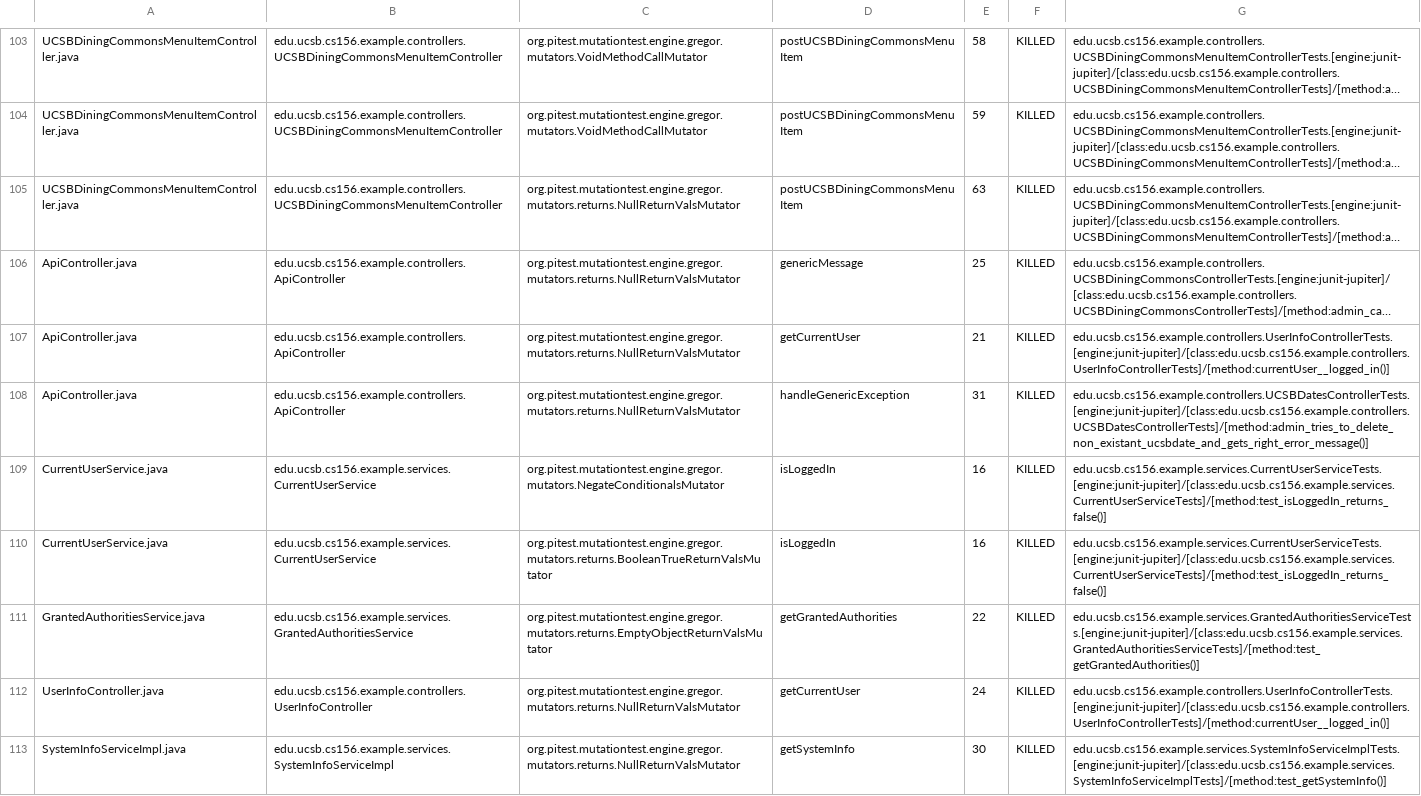
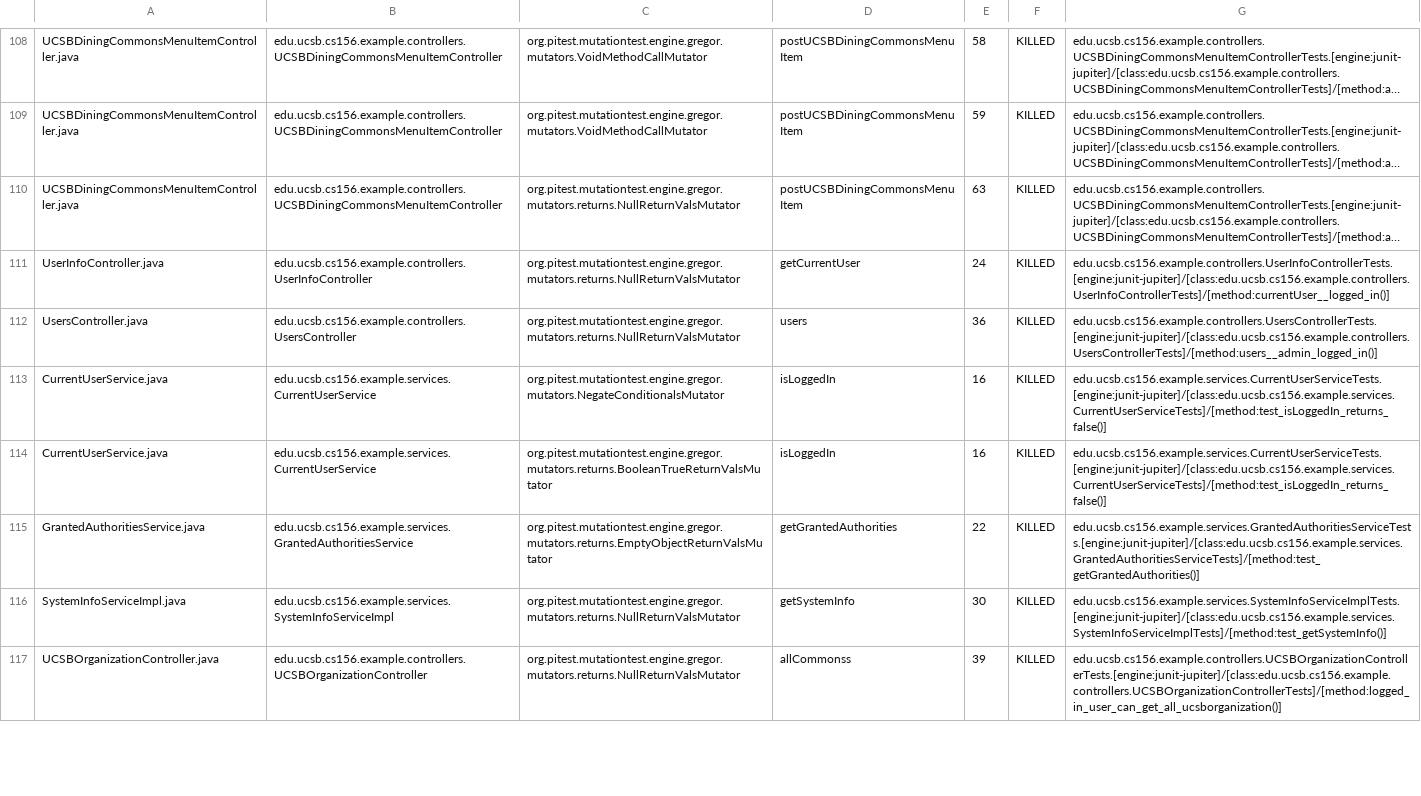
Before and after one commit to ucsb-cs156-f23/team02-f23-5pm-3, a CSV file: pitest/mutations.csv, drawn as a sheet; only a part is shown, gaps mark what is left out; long unchanged cells end in …; addresses are those after the commit; the diff covers the shown part only; the diff names each change by its address in the sheet, - before the commit and + after, or states it on an @@ line.

Commit message:
Deploying to gh-pages from @ ucsb-cs156-f23/team02-f23-5pm-3@fdb564c0de75411cc93128257905b97bbbc98e13 🚀

```diff
--- a/pitest/mutations.csv
+++ b/pitest/mutations.csv
@@ row 106 moved to row 1: ApiController.java @@
@@ row 107 moved to row 2: ApiController.java @@
@@ row 112 moved to row 111: UserInfoController.java @@
-A112: ApiController.java
+A112: UsersController.java
-B112: edu.ucsb.cs156.example.controllers.ApiController
+B112: edu.ucsb.cs156.example.controllers.UsersController
-D112: handleGenericException
+D112: users
-E112: 31
+E112: 36
-G112: edu.ucsb.cs156.example.controllers.UCSBDatesControllerTests.[engine:junit-jupiter]/[class:edu.ucsb.cs156.example.controllers.UCSBDatesControllerTests]/[method:admin_tries_to_delete_non_existant_ucsbdate_and_gets_right_error_message()]
+G112: edu.ucsb.cs156.example.controllers.UsersControllerTests.[engine:junit-jupiter]/[class:edu.ucsb.cs156.example.controllers.UsersControllerTests]/[method:users__admin_logged_in()]
+row 117: UCSBOrganizationController.java | edu.ucsb.cs156.example.controllers.UCSBOrganizationController | org.pitest.mutationtest.engine.gregor.mutators.returns.NullReturnValsMutator | allCommonss | 39 | KILLED | edu.ucsb.cs156.example.controllers.UCSBOrganizationControllerTests.[engine:junit-jupiter]/[class:edu.ucsb.cs156.example.controllers.UCSBOrganizationControllerTests]/[method:logged_in_user_can_get_all_ucsborganization()]
```
Also changed, not shown: 8 added rows, 1 removed row, 79 moved rows and 5 edited cells elsewhere in this file, 19 other files.
